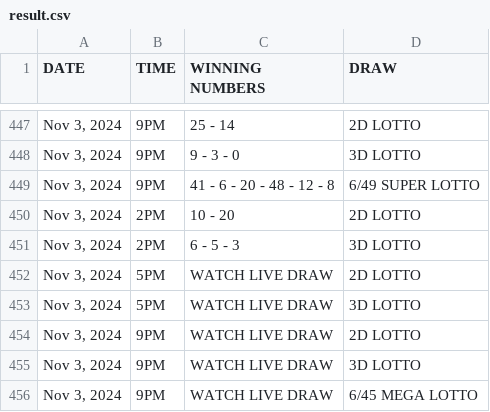
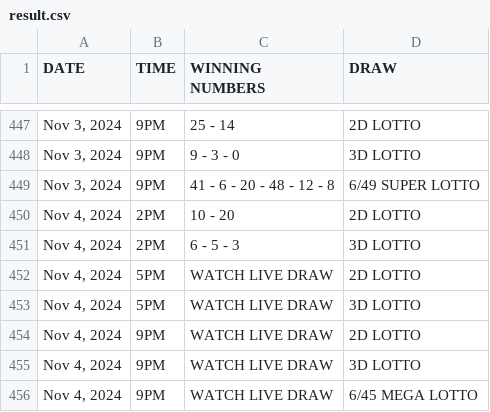
Before and after one commit to David-Monreal/lrsphilippinesofficial, a CSV file: csv/result.csv, drawn as a sheet; only a part is shown, gaps mark what is left out.

Commit message:
Update result.csv

```diff
--- a/csv/result.csv
+++ b/csv/result.csv
@@ -449,8 +449,8 @@ DATE,TIME,WINNING NUMBERS,DRAW
 "Nov 3, 2024",9PM,41 - 6 - 20 - 48 - 12 - 8,6/49 SUPER LOTTO
-"Nov 3, 2024",2PM,10 - 20,2D LOTTO
-"Nov 3, 2024",2PM,6 - 5 - 3,3D LOTTO
-"Nov 3, 2024",5PM,WATCH LIVE DRAW,2D LOTTO
-"Nov 3, 2024",5PM,WATCH LIVE DRAW,3D LOTTO
-"Nov 3, 2024",9PM,WATCH LIVE DRAW,2D LOTTO
-"Nov 3, 2024",9PM,WATCH LIVE DRAW,3D LOTTO
-"Nov 3, 2024",9PM,WATCH LIVE DRAW,6/45 MEGA LOTTO
+"Nov 4, 2024",2PM,10 - 20,2D LOTTO
+"Nov 4, 2024",2PM,6 - 5 - 3,3D LOTTO
+"Nov 4, 2024",5PM,WATCH LIVE DRAW,2D LOTTO
+"Nov 4, 2024",5PM,WATCH LIVE DRAW,3D LOTTO
+"Nov 4, 2024",9PM,WATCH LIVE DRAW,2D LOTTO
+"Nov 4, 2024",9PM,WATCH LIVE DRAW,3D LOTTO
+"Nov 4, 2024",9PM,WATCH LIVE DRAW,6/45 MEGA LOTTO
```
